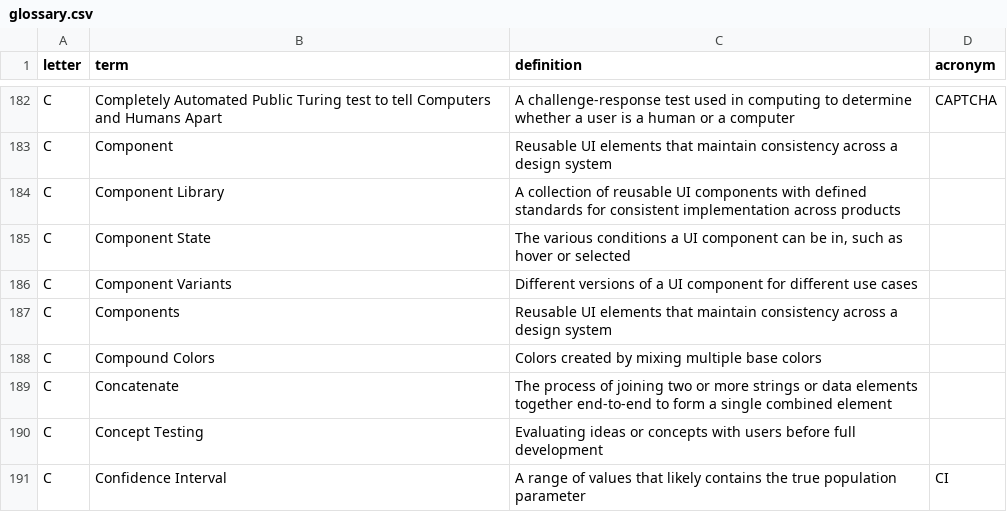
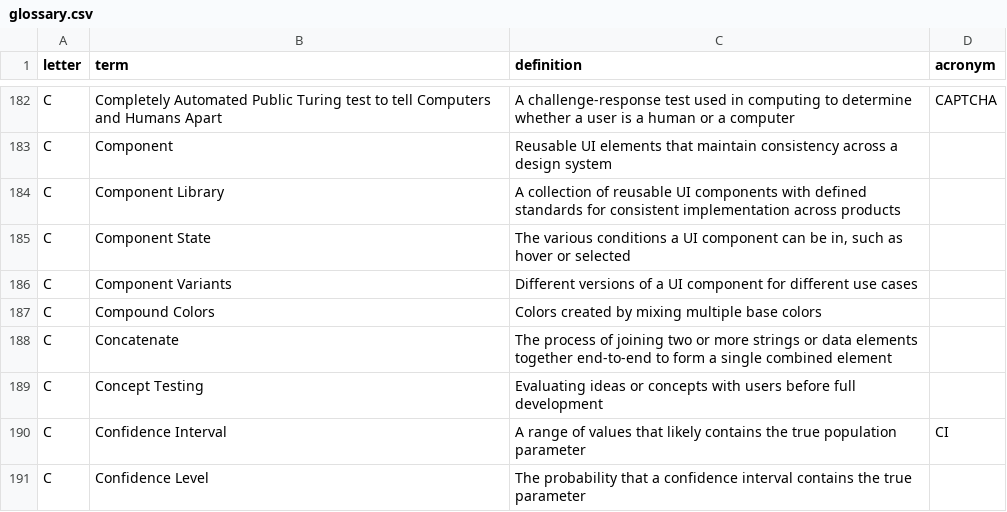
Before and after one commit to calee1/uxglossary, a CSV file: data/glossary.csv, drawn as a sheet; only a part is shown, gaps mark what is left out; the shorter side is filled out with more unchanged rows; the diff names each change by its address in the sheet, - before the commit and + after, or states it on an @@ line.

Commit message:
Update glossary: 2025-06-04T23:22:24.043Z

```diff
--- a/data/glossary.csv
+++ b/data/glossary.csv
-row 187: C | Components | Reusable UI elements that maintain consistency across a design system
```
